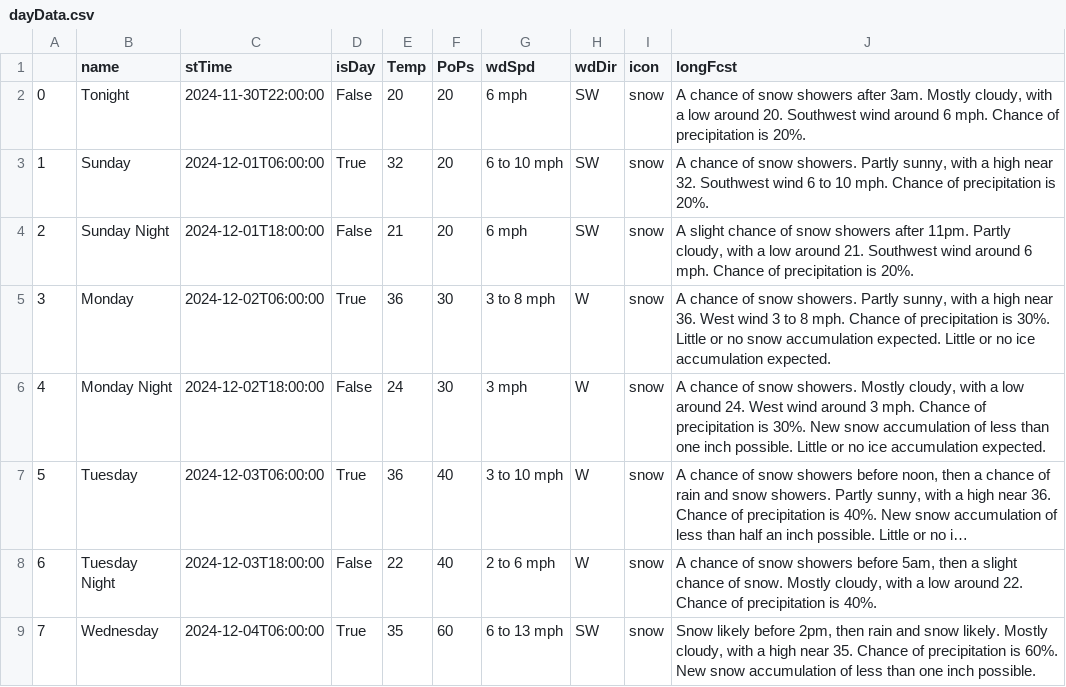
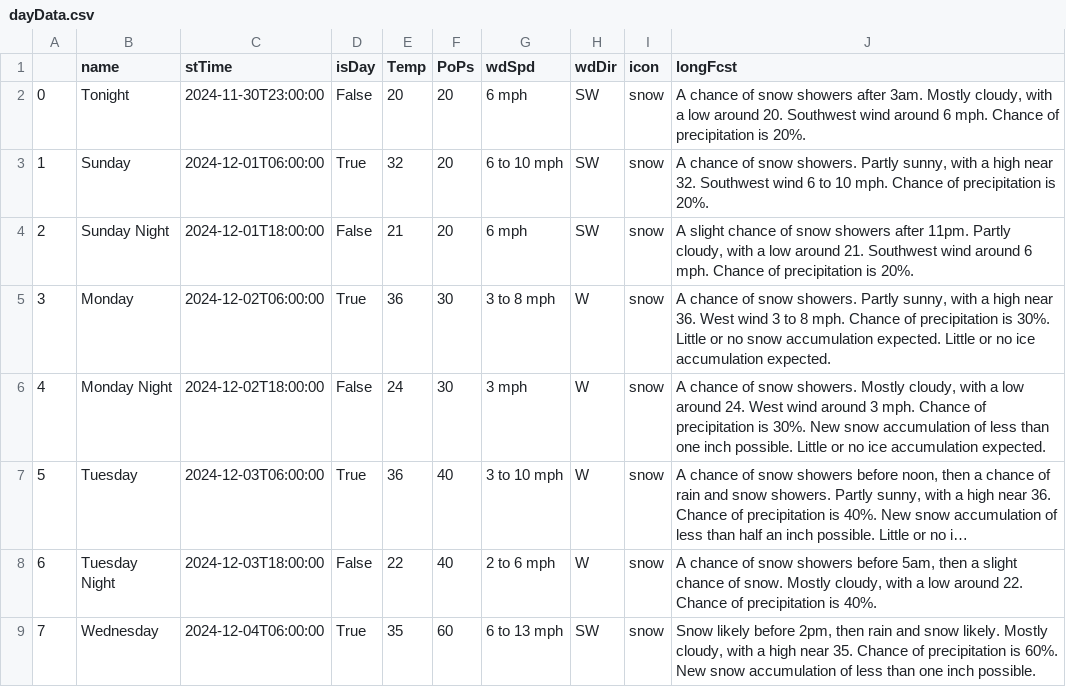
Before and after one commit to avinasharavind/weather-dashboard, a CSV file: static/files/dayData.csv, drawn as a sheet; only a part is shown; long unchanged cells end in ….

```diff
--- a/static/files/dayData.csv
+++ b/static/files/dayData.csv
@@ -1,3 +1,3 @@
 ,name,stTime,isDay,Temp,PoPs,wdSpd,wdDir,icon,longFcst
-0,Tonight,2024-11-30T22:00:00,False,20,20,6 mph,SW,snow,"A chance of snow showers after 3am. Mostly cloudy, with a low around 20. Southwest wind around 6 mph. Chance of precipitation is 20%."
+0,Tonight,2024-11-30T23:00:00,False,20,20,6 mph,SW,snow,"A chance of snow showers after 3am. Mostly cloudy, with a low around 20. Southwest wind around 6 mph. Chance of precipitation is 20%."
 1,Sunday,2024-12-01T06:00:00,True,32,20,6 to 10 mph,SW,snow,"A chance of snow showers. Partly sunny, with a high near 32. Southwest wind 6 to 10 mph. Chance of precipitation is 20%."
```
Also changed, not shown: 1 other file.
